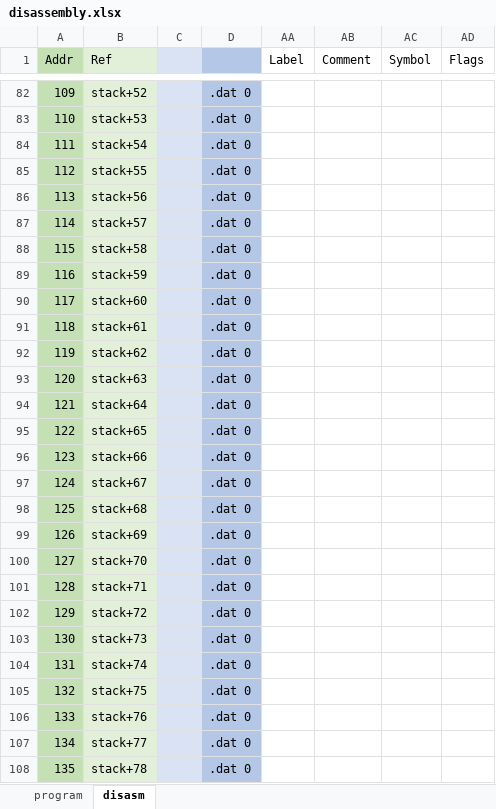
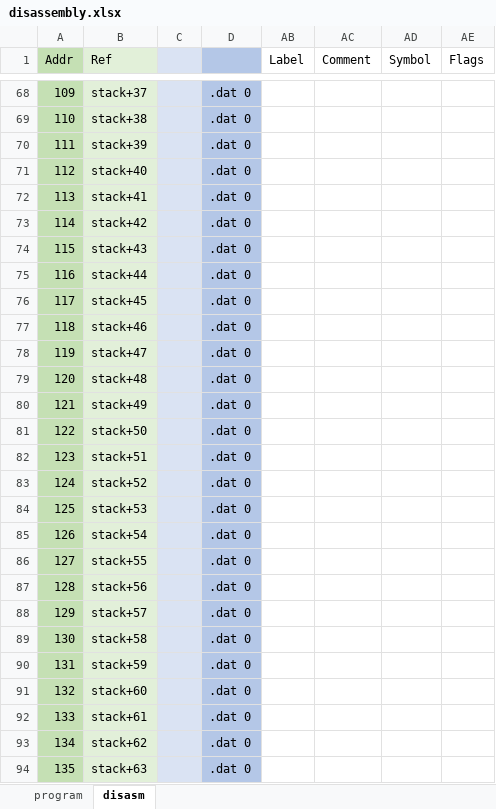
Before and after one commit to pengi/adventofcode, an Excel workbook: 2019/disassembly.xlsx, sheet disasm, drawn as a sheet; only a part is shown, gaps mark what is left out; values as stored, in another font and other column widths than the file's, no borders; conditional formats not drawn; addresses are those after the commit; the diff covers the shown part only; the diff names each change by its address in the sheet, - before the commit and + after, or states it on an @@ line.

```diff
--- a/2019/disassembly.xlsx (sheet disasm)
+++ b/2019/disassembly.xlsx (sheet disasm)
-B68 (Ref): stack+52
+B68 (Ref): stack+37
-B69 (Ref): stack+53
+B69 (Ref): stack+38
-B70 (Ref): stack+54
+B70 (Ref): stack+39
-B71 (Ref): stack+55
+B71 (Ref): stack+40
-B72 (Ref): stack+56
+B72 (Ref): stack+41
-B73 (Ref): stack+57
+B73 (Ref): stack+42
-B74 (Ref): stack+58
+B74 (Ref): stack+43
-B75 (Ref): stack+59
+B75 (Ref): stack+44
-B76 (Ref): stack+60
+B76 (Ref): stack+45
-B77 (Ref): stack+61
+B77 (Ref): stack+46
-B78 (Ref): stack+62
+B78 (Ref): stack+47
-B79 (Ref): stack+63
+B79 (Ref): stack+48
-B80 (Ref): stack+64
+B80 (Ref): stack+49
-B81 (Ref): stack+65
+B81 (Ref): stack+50
-B82 (Ref): stack+66
+B82 (Ref): stack+51
-B83 (Ref): stack+67
+B83 (Ref): stack+52
-B84 (Ref): stack+68
+B84 (Ref): stack+53
-B85 (Ref): stack+69
+B85 (Ref): stack+54
-B86 (Ref): stack+70
+B86 (Ref): stack+55
-B87 (Ref): stack+71
+B87 (Ref): stack+56
-B88 (Ref): stack+72
+B88 (Ref): stack+57
-B89 (Ref): stack+73
+B89 (Ref): stack+58
-B90 (Ref): stack+74
+B90 (Ref): stack+59
-B91 (Ref): stack+75
+B91 (Ref): stack+60
-B92 (Ref): stack+76
+B92 (Ref): stack+61
-B93 (Ref): stack+77
+B93 (Ref): stack+62
-B94 (Ref): stack+78
+B94 (Ref): stack+63
```
Also changed, not shown: 14 added rows, 14 removed rows and 939 edited cells elsewhere in this sheet, sheet program, formulas that keep their value, hidden cells.
